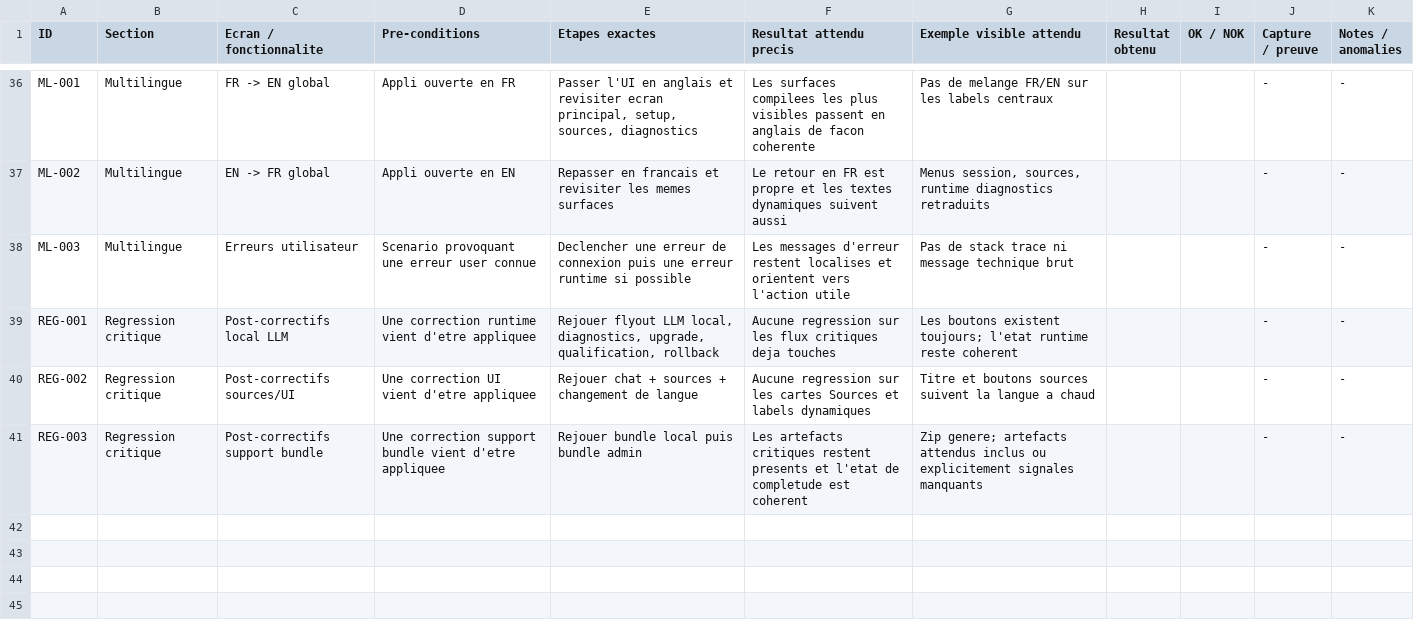
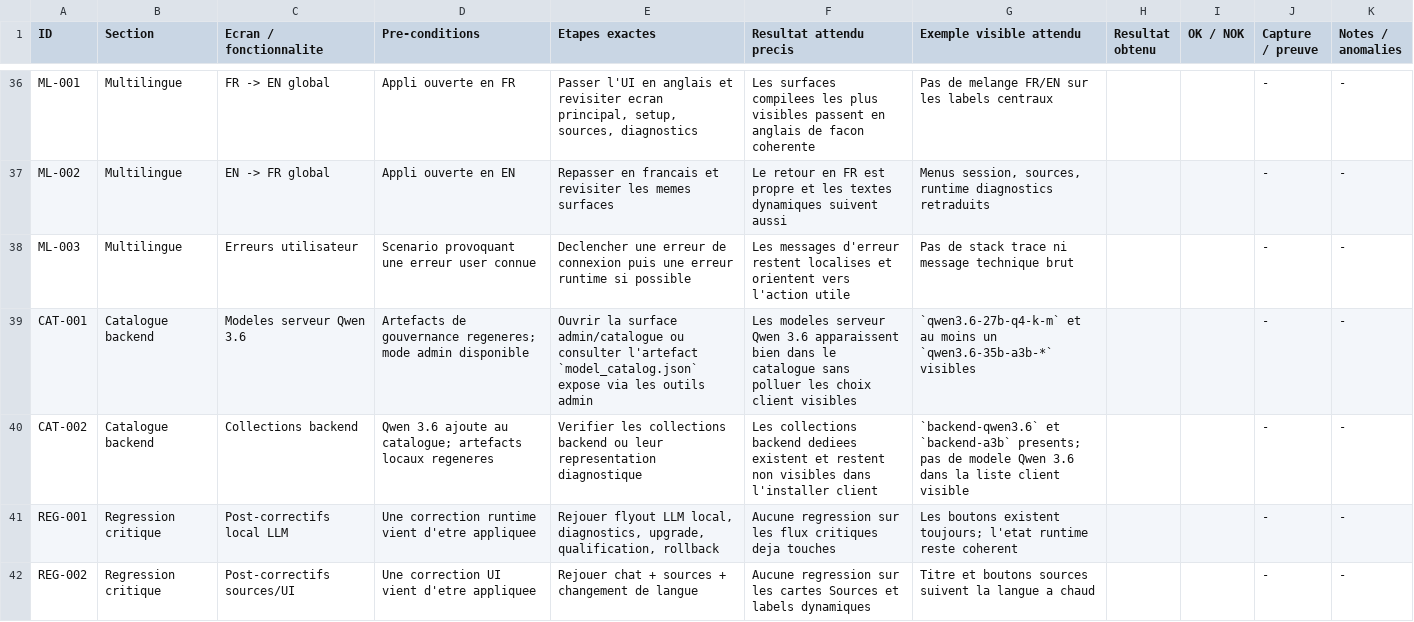
Before and after one commit to maximebirchler/SAAIA-RAG, a TSV file: artifacts/manual-test-checklist/SAAIA_Manual_Test_Checklist_v3.1.tsv, drawn as a sheet; only a part is shown, gaps mark what is left out; the shorter side is filled out with more unchanged rows.

Commit message:
Add Qwen 3.6 server models to the catalog

```diff
--- a/artifacts/manual-test-checklist/SAAIA_Manual_Test_Checklist_v3.1.tsv
+++ b/artifacts/manual-test-checklist/SAAIA_Manual_Test_Checklist_v3.1.tsv
@@ -38,2 +38,4 @@ ML-002	Multilingue	EN -> FR global	Appli ouverte en EN	Repasser en francais et r
 ML-003	Multilingue	Erreurs utilisateur	Scenario provoquant une erreur user connue	Declencher une erreur de connexion puis une erreur runtime si possible	Les messages d'erreur restent localises et orientent vers l'action utile	Pas de stack trace ni message technique brut			-	-
+CAT-001	Catalogue backend	Modeles serveur Qwen 3.6	Artefacts de gouvernance regeneres; mode admin disponible	Ouvrir la surface admin/catalogue ou consulter l'artefact `model_catalog.json` expose via les outils admin	Les modeles serveur Qwen 3.6 apparaissent bien dans le catalogue sans polluer les choix client visibles	`qwen3.6-27b-q4-k-m` et au moins un `qwen3.6-35b-a3b-*` visibles			-	-
+CAT-002	Catalogue backend	Collections backend	Qwen 3.6 ajoute au catalogue; artefacts locaux regeneres	Verifier les collections backend ou leur representation diagnostique	Les collections backend dediees existent et restent non visibles dans l'installer client	`backend-qwen3.6` et `backend-a3b` presents; pas de modele Qwen 3.6 dans la liste client visible			-	-
 REG-001	Regression critique	Post-correctifs local LLM	Une correction runtime vient d'etre appliquee	Rejouer flyout LLM local, diagnostics, upgrade, qualification, rollback	Aucune regression sur les flux critiques deja touches	Les boutons existent toujours; l'etat runtime reste coherent			-	-
```
Also changed, not shown: 5 other files.
